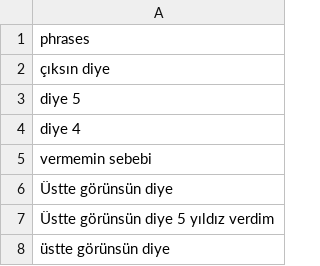
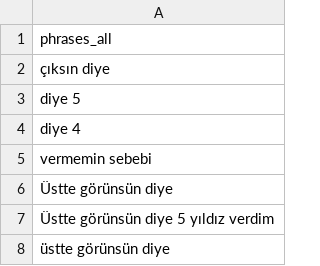
Before and after one commit to bkanx/shoppingwords, a CSV file: data/phrases.csv (was phrases.csv), drawn as a sheet; only a part is shown.

```diff
--- a/phrases.csv
+++ b/data/phrases.csv
@@ -1,2 +1,2 @@
-phrases
+phrases_all
 çıksın diye
```
Also changed, not shown: 17 other files.
